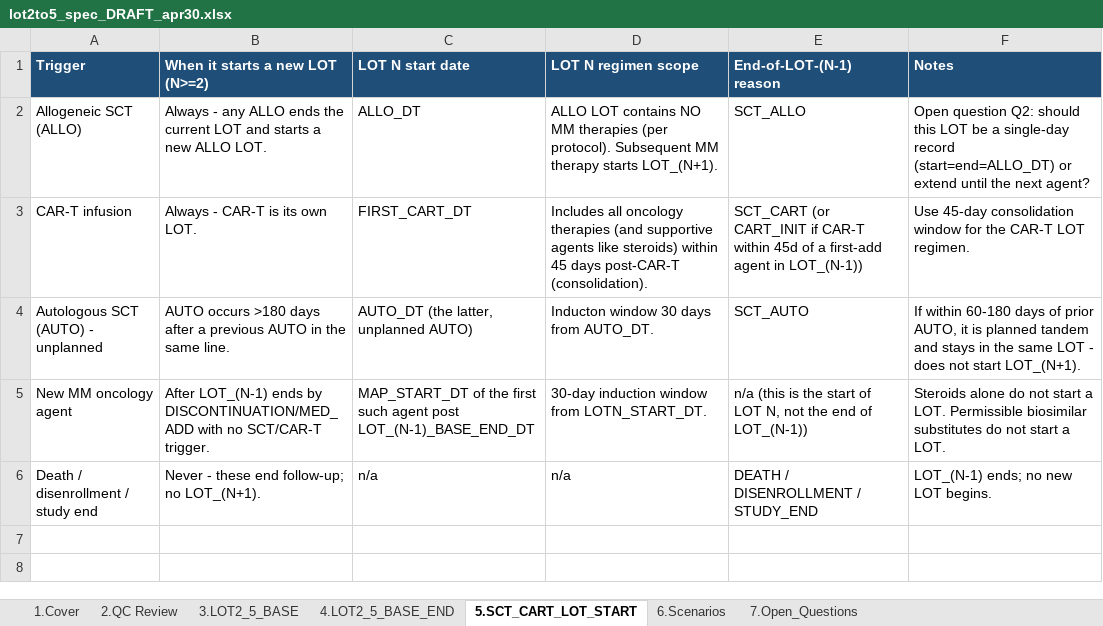
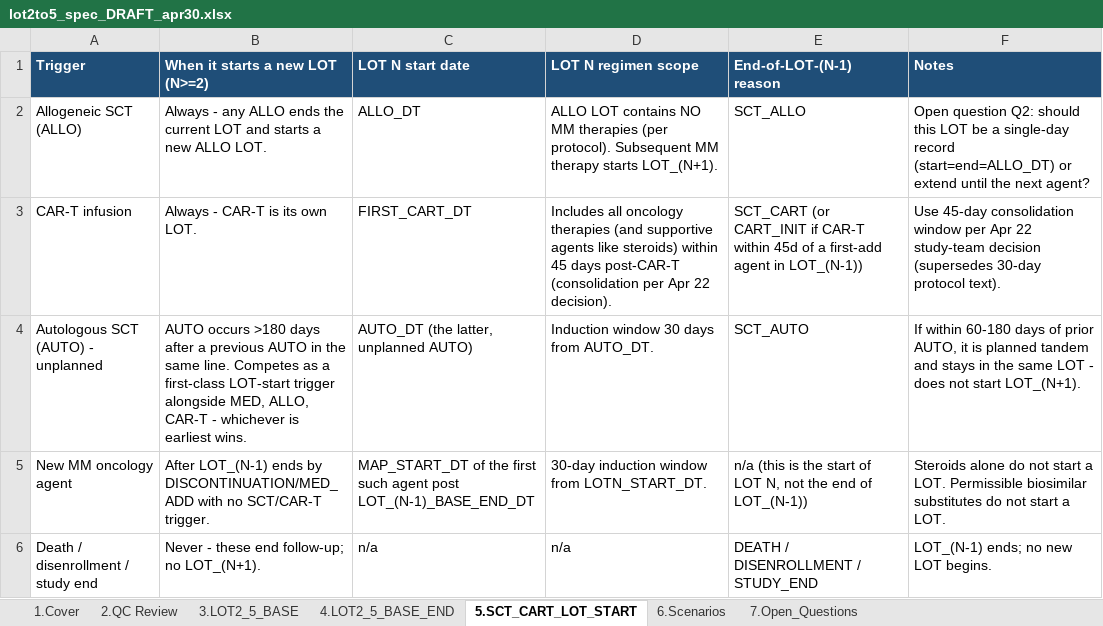
Before and after one commit to salzburry/julialot, an Excel workbook: Apr 18 2026/Program Spec and Scenarios/lot2to5_spec_DRAFT_apr30.xlsx, sheet 5.SCT_CART_LOT_START, drawn as a sheet; values as stored, in another font and other column widths than the file's, no borders; the diff names each change by its address in the sheet, - before the commit and + after, or states it on an @@ line.

```diff
--- a/Apr 18 2026/Program Spec and Scenarios/lot2to5_spec_DRAFT_apr30.xlsx (sheet 5.SCT_CART_LOT_START)
+++ b/Apr 18 2026/Program Spec and Scenarios/lot2to5_spec_DRAFT_apr30.xlsx (sheet 5.SCT_CART_LOT_START)
-D3 (LOT N regimen scope): …days post-CAR-T (consolidation).
+D3 (LOT N regimen scope): …days post-CAR-T (consolidation per Apr 22 decision).
-F3 (Notes): …consolidation window for the CAR-T LOT regimen.
+F3 (Notes): …consolidation window per Apr 22 study-team decision (supersedes 30-day protocol text).
-B4 (When it starts a new LOT (N>=2)): …same line.
+B4 (When it starts a new LOT (N>=2)): …same line. Competes as a first-class LOT-start trigger alongside MED, ALLO, CAR-T - whichever is earliest wins.
-D4 (LOT N regimen scope): Inducton window 30 days from AUTO_DT.
+D4 (LOT N regimen scope): Induction window 30 days from AUTO_DT.
```
Also changed, not shown: sheet 4.LOT2_5_BASE_END, sheet 3.LOT2_5_BASE, sheet 7.Open_Questions, sheet 1.Cover, sheet 6.Scenarios, 1 other file.
